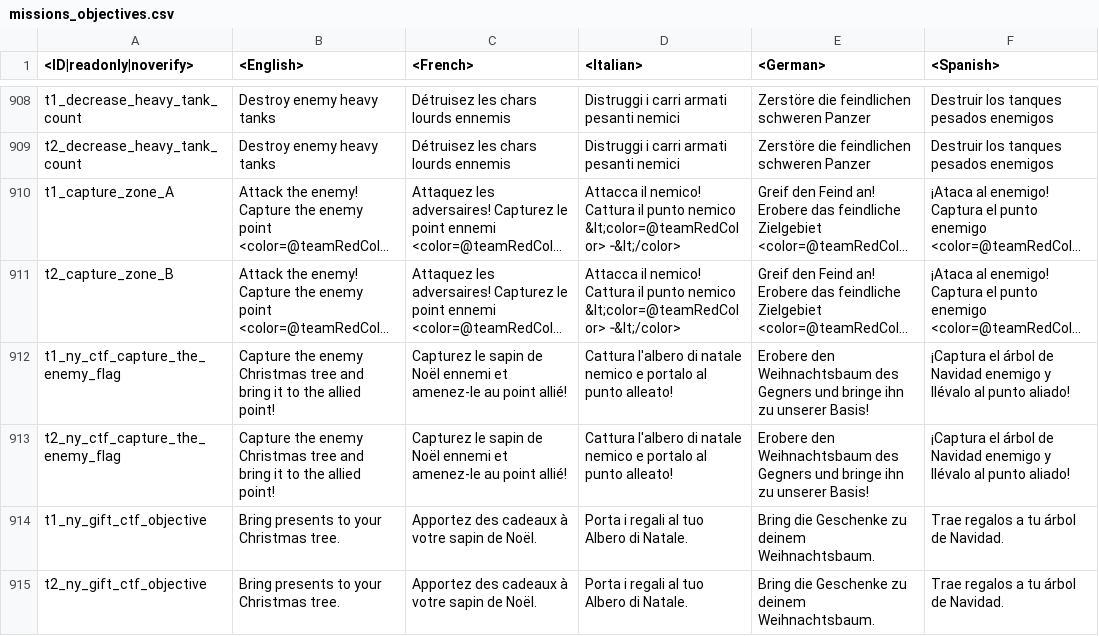
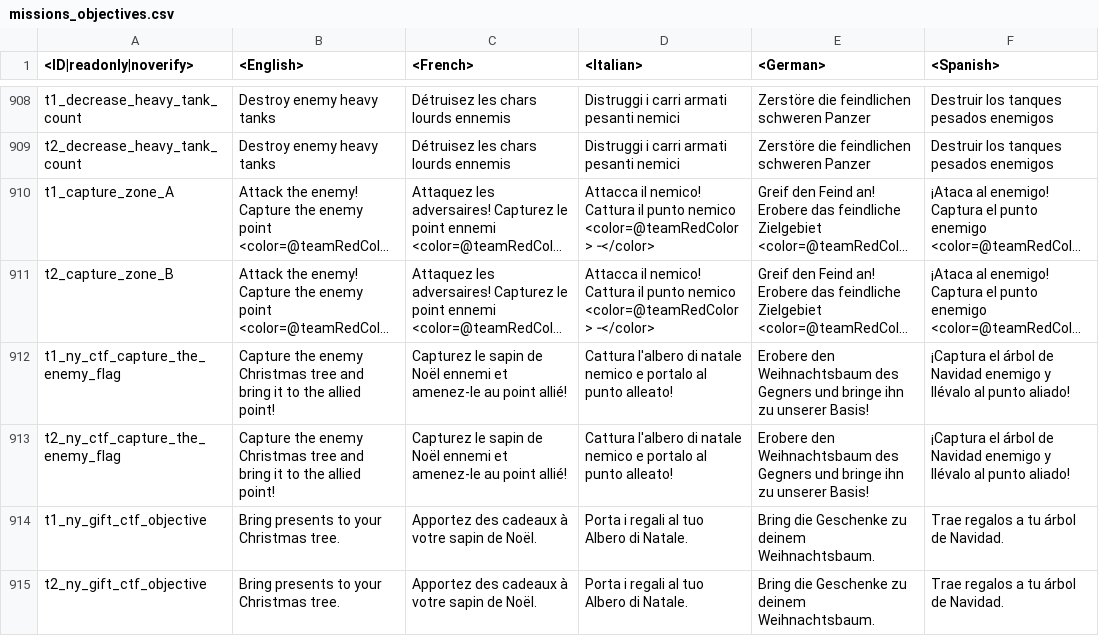
Before and after one commit to VitaliiAndreev/WarThunder_JsonFileChanges_DevClient, a CSV file: Files/lang.vromfs.bin_u/lang/missions_objectives.csv, drawn as a sheet; only a part is shown, gaps mark what is left out; long unchanged cells end in …; the diff names each change by its address in the sheet, - before the commit and + after, or states it on an @@ line.

```diff
--- a/Files/lang.vromfs.bin_u/lang/missions_objectives.csv
+++ b/Files/lang.vromfs.bin_u/lang/missions_objectives.csv
-D910:D911 (<Italian>): …punto nemico &lt;color=@teamRedColor>╶&lt;/color>
+D910:D911 (<Italian>): …punto nemico <color=@teamRedColor>╶</color>
```
Also changed, not shown: Files/lang.vromfs.bin_u/lang/worldwar.csv, 13 other files.
